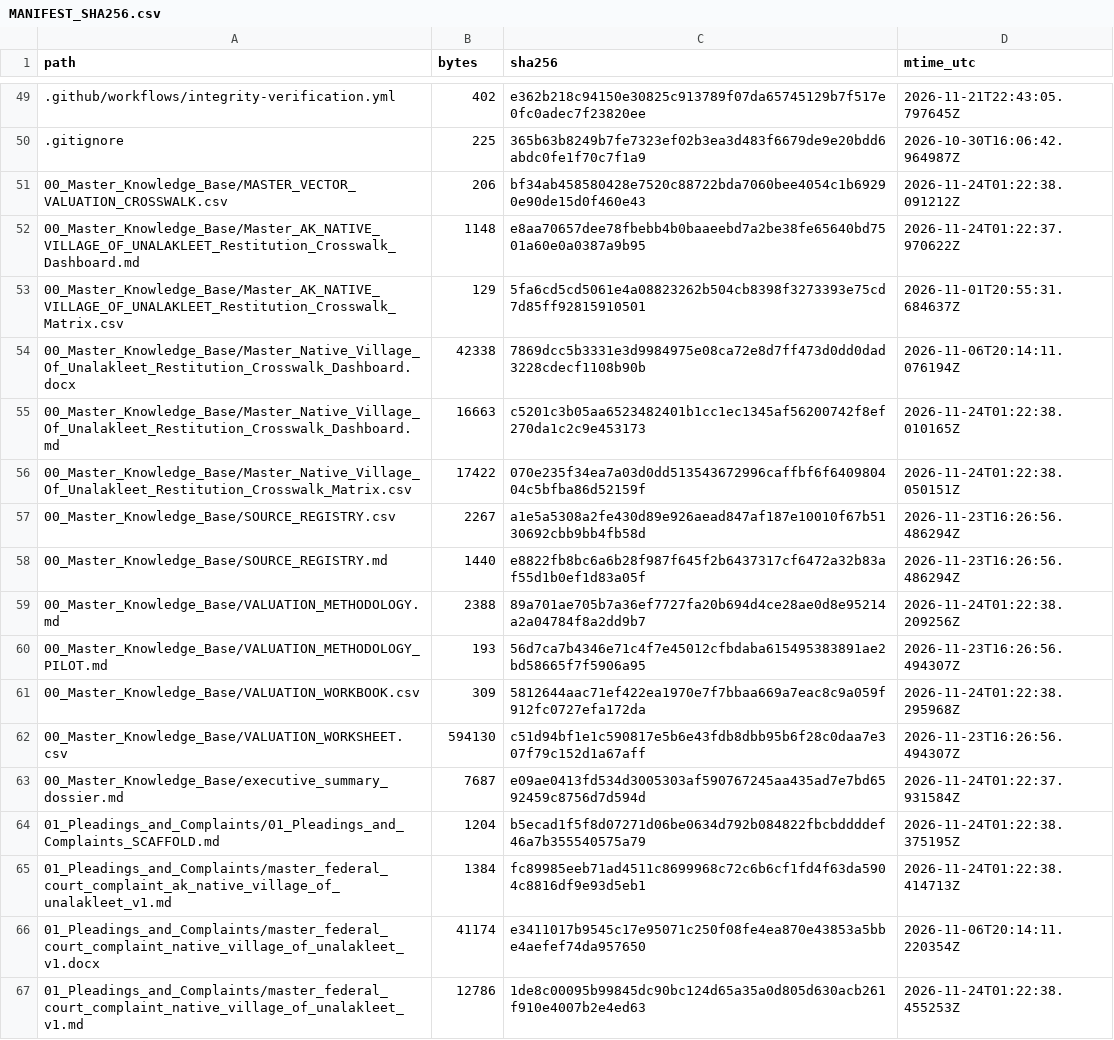
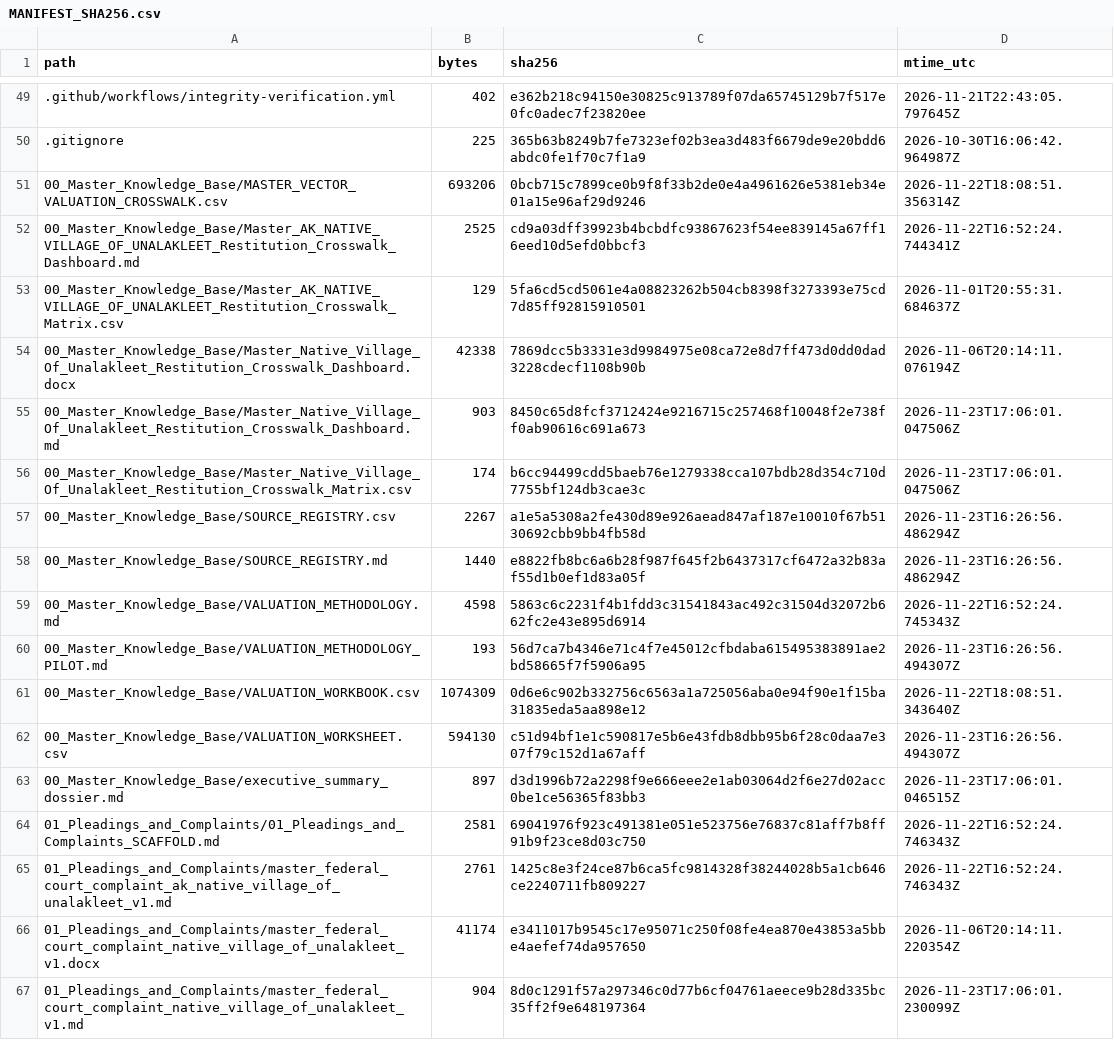
Before and after one commit to GlobalRestitutionAlliance/turtle-island-us-ak-native-village-of-unalakleet-master-litigation, a CSV file: 99_Archives_and_Manifests/MANIFEST_SHA256.csv, drawn as a sheet; only a part is shown, gaps mark what is left out; the diff covers the shown part only.

```diff
--- a/99_Archives_and_Manifests/MANIFEST_SHA256.csv
+++ b/99_Archives_and_Manifests/MANIFEST_SHA256.csv
@@ -50,18 +50,18 @@ path,bytes,sha256,mtime_utc
 .gitignore,225,365b63b8249b7fe7323ef02b3ea3d483f6679de9e20bdd6abdc0fe1f70c7f1a9,2026-10-30T16:06:42.964987Z
-00_Master_Knowledge_Base/MASTER_VECTOR_VALUATION_CROSSWALK.csv,206,bf34ab458580428e7520c88722bda7060bee4054c1b69290e90de15d0f460e43,2026-11-24T01:22:38.091212Z
-00_Master_Knowledge_Base/Master_AK_NATIVE_VILLAGE_OF_UNALAKLEET_Restitution_Crosswalk_Dashboard.md,1148,e8aa70657dee78fbebb4b0baaeebd7a2be38fe65640bd7501a60e0a0387a9b95,2026-11-24T01:22:37.970622Z
+00_Master_Knowledge_Base/MASTER_VECTOR_VALUATION_CROSSWALK.csv,693206,0bcb715c7899ce0b9f8f33b2de0e4a4961626e5381eb34e01a15e96af29d9246,2026-11-22T18:08:51.356314Z
+00_Master_Knowledge_Base/Master_AK_NATIVE_VILLAGE_OF_UNALAKLEET_Restitution_Crosswalk_Dashboard.md,2525,cd9a03dff39923b4bcbdfc93867623f54ee839145a67ff16eed10d5efd0bbcf3,2026-11-22T16:52:24.744341Z
 00_Master_Knowledge_Base/Master_AK_NATIVE_VILLAGE_OF_UNALAKLEET_Restitution_Crosswalk_Matrix.csv,129,5fa6cd5cd5061e4a08823262b504cb8398f3273393e75cd7d85ff92815910501,2026-11-01T20:55:31.684637Z
 00_Master_Knowledge_Base/Master_Native_Village_Of_Unalakleet_Restitution_Crosswalk_Dashboard.docx,42338,7869dcc5b3331e3d9984975e08ca72e8d7ff473d0dd0dad3228cdecf1108b90b,2026-11-06T20:14:11.076194Z
-00_Master_Knowledge_Base/Master_Native_Village_Of_Unalakleet_Restitution_Crosswalk_Dashboard.md,16663,c5201c3b05aa6523482401b1cc1ec1345af56200742f8ef270da1c2c9e453173,2026-11-24T01:22:38.010165Z
-00_Master_Knowledge_Base/Master_Native_Village_Of_Unalakleet_Restitution_Crosswalk_Matrix.csv,17422,070e235f34ea7a03d0dd513543672996caffbf6f640980404c5bfba86d52159f,2026-11-24T01:22:38.050151Z
+00_Master_Knowledge_Base/Master_Native_Village_Of_Unalakleet_Restitution_Crosswalk_Dashboard.md,903,8450c65d8fcf3712424e9216715c257468f10048f2e738ff0ab90616c691a673,2026-11-23T17:06:01.047506Z
+00_Master_Knowledge_Base/Master_Native_Village_Of_Unalakleet_Restitution_Crosswalk_Matrix.csv,174,b6cc94499cdd5baeb76e1279338cca107bdb28d354c710d7755bf124db3cae3c,2026-11-23T17:06:01.047506Z
 00_Master_Knowledge_Base/SOURCE_REGISTRY.csv,2267,a1e5a5308a2fe430d89e926aead847af187e10010f67b5130692cbb9bb4fb58d,2026-11-23T16:26:56.486294Z
 00_Master_Knowledge_Base/SOURCE_REGISTRY.md,1440,e8822fb8bc6a6b28f987f645f2b6437317cf6472a32b83af55d1b0ef1d83a05f,2026-11-23T16:26:56.486294Z
-00_Master_Knowledge_Base/VALUATION_METHODOLOGY.md,2388,89a701ae705b7a36ef7727fa20b694d4ce28ae0d8e95214a2a04784f8a2dd9b7,2026-11-24T01:22:38.209256Z
+00_Master_Knowledge_Base/VALUATION_METHODOLOGY.md,4598,5863c6c2231f4b1fdd3c31541843ac492c31504d32072b662fc2e43e895d6914,2026-11-22T16:52:24.745343Z
 00_Master_Knowledge_Base/VALUATION_METHODOLOGY_PILOT.md,193,56d7ca7b4346e71c4f7e45012cfbdaba615495383891ae2bd58665f7f5906a95,2026-11-23T16:26:56.494307Z
-00_Master_Knowledge_Base/VALUATION_WORKBOOK.csv,309,5812644aac71ef422ea1970e7f7bbaa669a7eac8c9a059f912fc0727efa172da,2026-11-24T01:22:38.295968Z
+00_Master_Knowledge_Base/VALUATION_WORKBOOK.csv,1074309,0d6e6c902b332756c6563a1a725056aba0e94f90e1f15ba31835eda5aa898e12,2026-11-22T18:08:51.343640Z
 00_Master_Knowledge_Base/VALUATION_WORKSHEET.csv,594130,c51d94bf1e1c590817e5b6e43fdb8dbb95b6f28c0daa7e307f79c152d1a67aff,2026-11-23T16:26:56.494307Z
-00_Master_Knowledge_Base/executive_summary_dossier.md,7687,e09ae0413fd534d3005303af590767245aa435ad7e7bd6592459c8756d7d594d,2026-11-24T01:22:37.931584Z
-01_Pleadings_and_Complaints/01_Pleadings_and_Complaints_SCAFFOLD.md,1204,b5ecad1f5f8d07271d06be0634d792b084822fbcbddddef46a7b355540575a79,2026-11-24T01:22:38.375195Z
-01_Pleadings_and_Complaints/master_federal_court_complaint_ak_native_village_of_unalakleet_v1.md,1384,fc89985eeb71ad4511c8699968c72c6b6cf1fd4f63da5904c8816df9e93d5eb1,2026-11-24T01:22:38.414713Z
+00_Master_Knowledge_Base/executive_summary_dossier.md,897,d3d1996b72a2298f9e666eee2e1ab03064d2f6e27d02acc0be1ce56365f83bb3,2026-11-23T17:06:01.046515Z
+01_Pleadings_and_Complaints/01_Pleadings_and_Complaints_SCAFFOLD.md,2581,69041976f923c491381e051e523756e76837c81aff7b8ff91b9f23ce8d03c750,2026-11-22T16:52:24.746343Z
+01_Pleadings_and_Complaints/master_federal_court_complaint_ak_native_village_of_unalakleet_v1.md,2761,1425c8e3f24ce87b6ca5fc9814328f38244028b5a1cb646ce2240711fb809227,2026-11-22T16:52:24.746343Z
 01_Pleadings_and_Complaints/master_federal_court_complaint_native_village_of_unalakleet_v1.docx,41174,e3411017b9545c17e95071c250f08fe4ea870e43853a5bbe4aefef74da957650,2026-11-06T20:14:11.220354Z
-01_Pleadings_and_Complaints/master_federal_court_complaint_native_village_of_unalakleet_v1.md,12786,1de8c00095b99845dc90bc124d65a35a0d805d630acb261f910e4007b2e4ed63,2026-11-24T01:22:38.455253Z
+01_Pleadings_and_Complaints/master_federal_court_complaint_native_village_of_unalakleet_v1.md,904,8d0c1291f57a297346c0d77b6cf04761aeece9b28d335bc35ff2f9e648197364,2026-11-23T17:06:01.230099Z
```
Also changed, not shown: 86 edited cells elsewhere in this file, 39 other files.
